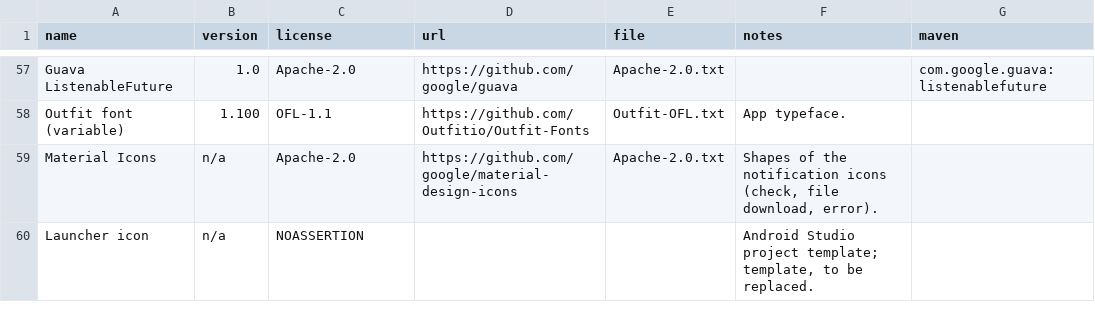
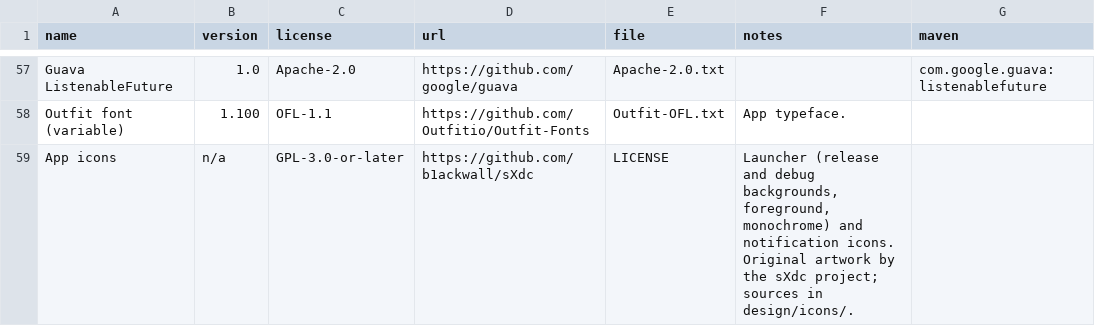
Before and after one commit to b1ackwall/sXdc, a TSV file: licenses/components.tsv, drawn as a sheet; only a part is shown, gaps mark what is left out; removed rows and columns are numbered as before the commit, all else as after; the diff names each change by its address in the sheet, - before the commit and + after, or states it on an @@ line.

Commit message:
Replace the template launcher and notification icons with the final sXdc artwork

```diff
--- a/licenses/components.tsv
+++ b/licenses/components.tsv
-row 59: Material Icons | n/a | Apache-2.0 | https://github.com/google/material-design-icons | Apache-2.0.txt | Shapes of the notification icons (check, file download, error).
-row 60: Launcher icon | n/a | NOASSERTION |  |  | Android Studio project template; template, to be replaced.
+row 59: App icons | n/a | GPL-3.0-or-later | https://github.com/b1ackwall/sXdc | LICENSE | Launcher (release and debug backgrounds, foreground, monochrome) and notification icons. Original artwork by the sXdc project; sources in design/icons/.
```
Also changed, not shown: 27 other files.
